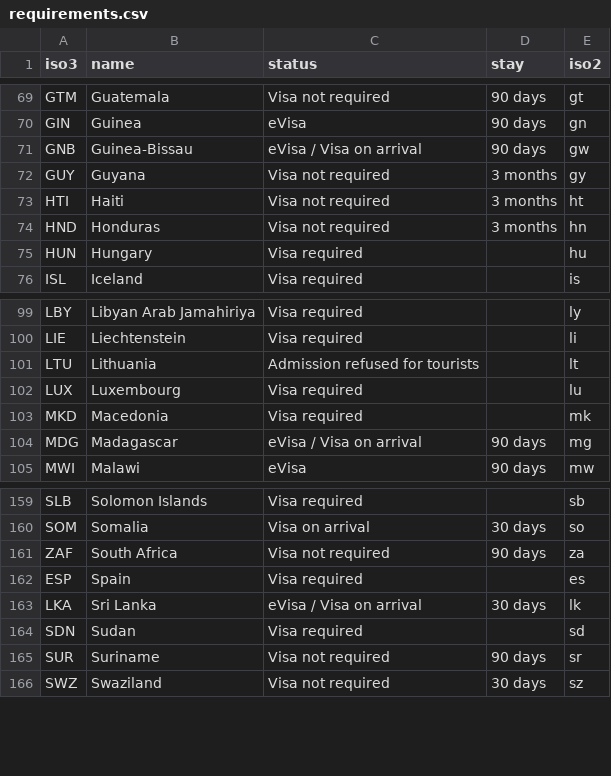
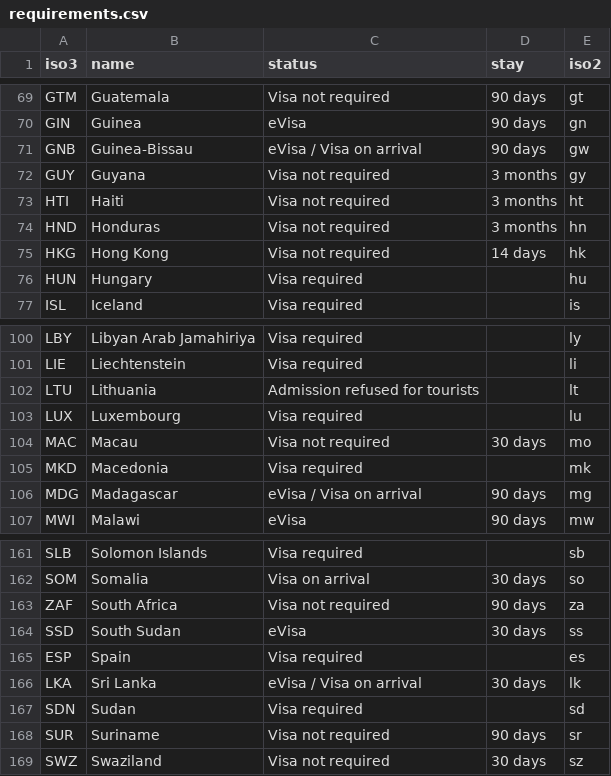
Before and after one commit to pashafromrussia63/visa-requirements-map, a CSV file: client/public/requirements.csv, drawn as a sheet; only a part is shown, gaps mark what is left out.

Commit message:
Add markers for Caribbean nations, Hong Kong and Macau

```diff
--- a/client/public/requirements.csv
+++ b/client/public/requirements.csv
@@ -74,2 +74,3 @@ HTI,Haiti,Visa not required,3 months,ht
 HND,Honduras,Visa not required,3 months,hn
+HKG,Hong Kong,Visa not required,14 days,hk
 HUN,Hungary,Visa required,,hu
@@ -102,2 +103,3 @@ LTU,Lithuania,Admission refused for tourists,,lt
 LUX,Luxembourg,Visa required,,lu
+MAC,Macau,Visa not required,30 days,mo
 MKD,Macedonia,Visa required,,mk
@@ -161,2 +163,3 @@ SOM,Somalia,Visa on arrival,30 days,so
 ZAF,South Africa,Visa not required,90 days,za
+SSD,South Sudan,eVisa,30 days,ss
 ESP,Spain,Visa required,,es
```
Also changed, not shown: 1 other file.
